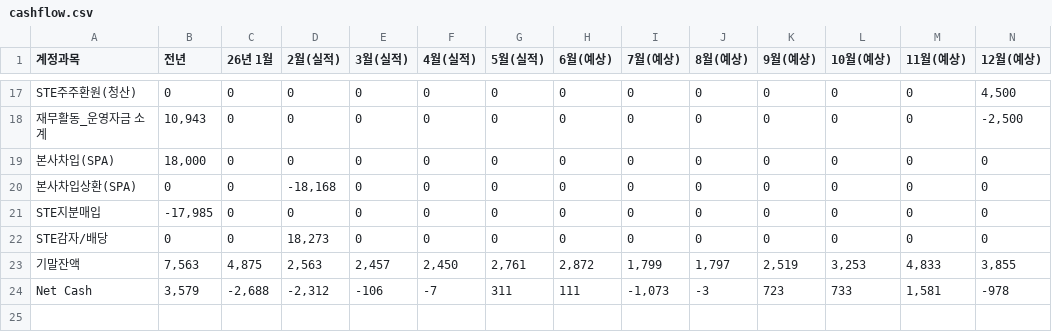
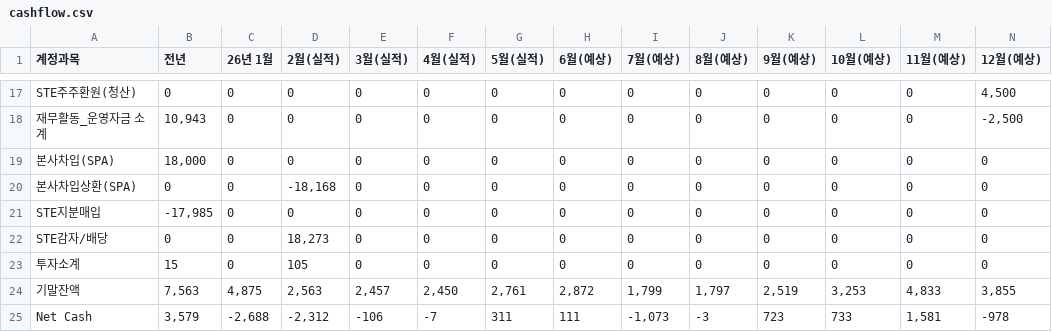
Before and after one commit to kyeongsoo88/stocashnew, a CSV file: public/data/cashflow.csv, drawn as a sheet; only a part is shown, gaps mark what is left out; rows hold the shown columns only; the diff names each change by its address in the sheet, - before the commit and + after, or states it on an @@ line.

```diff
--- a/public/data/cashflow.csv
+++ b/public/data/cashflow.csv
+row 23: 투자소계 | 15 | 0 | 105 | 0 | 0 | 0 | 0 | 0 | 0 | 0 | 0 | 0 | 0
```
Also changed, not shown: 1 other file.
